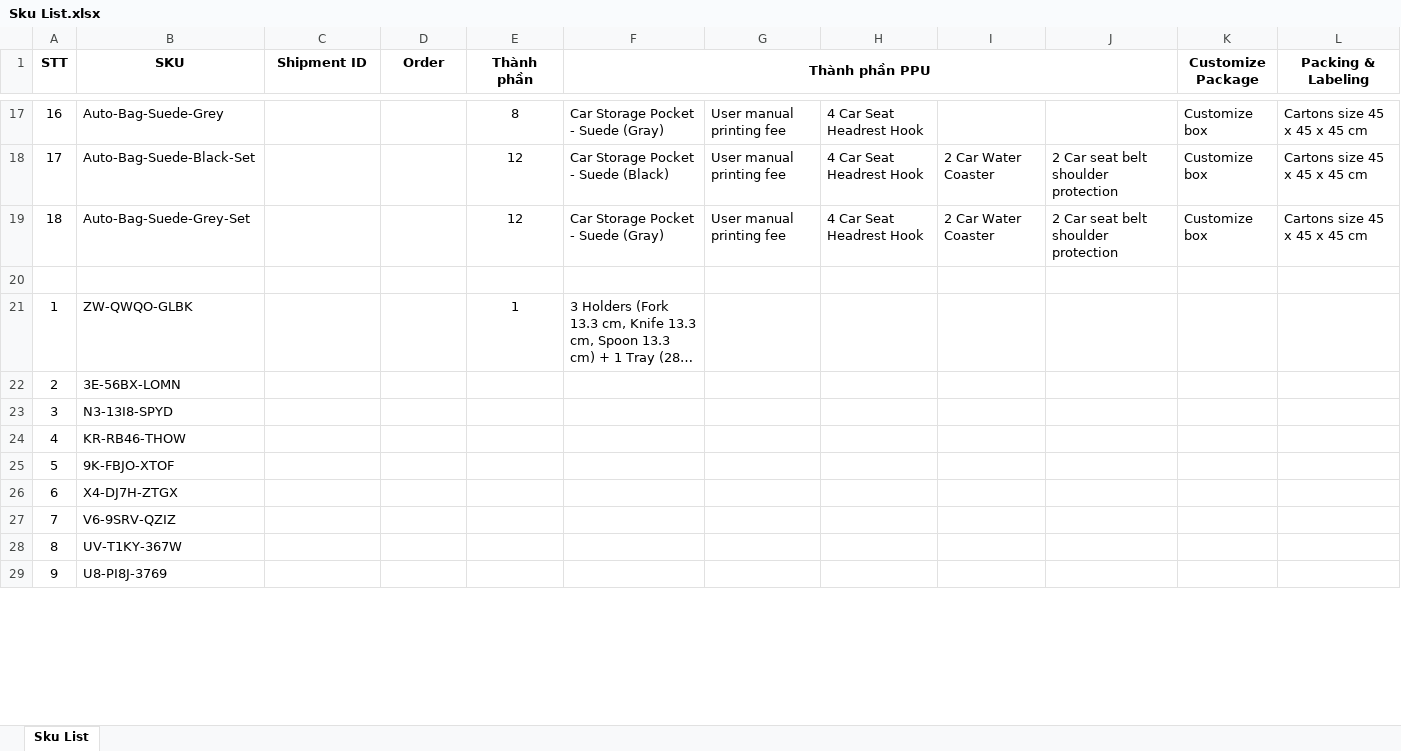
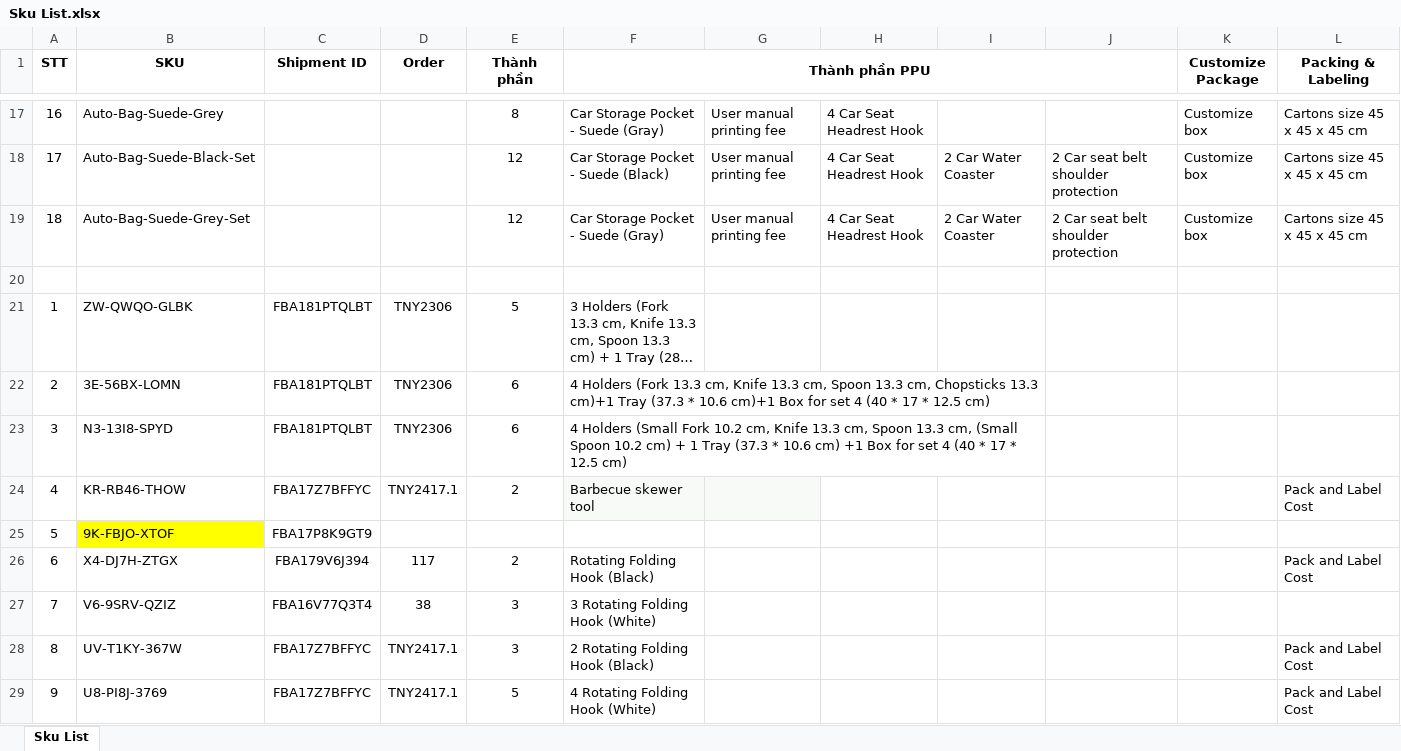
Before and after one commit to trungtd1709/dahuli-tool, an Excel workbook: sample-file-S295/Sku List.xlsx, sheet Sku List, drawn as a sheet; only a part is shown, gaps mark what is left out; long unchanged cells end in …; values as stored, in another font and other column widths than the file's, no borders; charts and pictures not drawn; the diff covers the shown part only; the diff names each change by its address in the sheet, - before the commit and + after, or states it on an @@ line.

```diff
--- a/sample-file-S295/Sku List.xlsx (sheet Sku List)
+++ b/sample-file-S295/Sku List.xlsx (sheet Sku List)
-C21:C23 (Shipment ID): (empty)
+C21:C23 (Shipment ID): FBA181PTQLBT
-D21:D23 (Order): (empty)
+D21:D23 (Order): TNY2306
-E21 (Thành phần): 1
+E21 (Thành phần): 5
-E22:E23 (Thành phần): (empty)
+E22:E23 (Thành phần): 6
-F22 (Thành phần PPU): (empty)
+F22 (Thành phần PPU): 4 Holders (Fork 13.3 cm, Knife 13.3 cm, Spoon 13.3 cm, Chopsticks 13.3 cm)+1 Tray (37.3 * 10.6 cm)+1 Box for set 4 (40 * 17 * 12.5 cm)
+F22:I22 merged
-F23 (Thành phần PPU): (empty)
+F23 (Thành phần PPU): 4 Holders (Small Fork 10.2 cm, Knife 13.3 cm, Spoon 13.3 cm, (Small Spoon 10.2 cm) + 1 Tray (37.3 * 10.6 cm) +1 Box for set 4 (40 * 17 * 12.5 cm)
+F23:I23 merged
-C24 (Shipment ID): (empty)
+C24 (Shipment ID): FBA17Z7BFFYC
-D24 (Order): (empty)
+D24 (Order): TNY2417.1
-E24 (Thành phần): (empty)
+E24 (Thành phần): 2
-F24 (Thành phần PPU): (empty)
+F24 (Thành phần PPU): Barbecue skewer tool
-F24:G24 fill: none
+F24:G24 fill: #F8FAF8
-L24 (Packing & Labeling): (empty)
+L24 (Packing & Labeling): Pack and Label Cost
-B25 fill: none
+B25 fill: #FFFF00
-C25 (Shipment ID): (empty)
+C25 (Shipment ID): FBA17P8K9GT9
-C26 (Shipment ID): (empty)
+C26 (Shipment ID): FBA179V6J394
-D26 (Order): (empty)
+D26 (Order): 117
-E26 (Thành phần): (empty)
+E26 (Thành phần): 2
-F26 (Thành phần PPU): (empty)
+F26 (Thành phần PPU): Rotating Folding Hook (Black)
-L26 (Packing & Labeling): (empty)
+L26 (Packing & Labeling): Pack and Label Cost
-C27 (Shipment ID): (empty)
+C27 (Shipment ID): FBA16V77Q3T4
-D27 (Order): (empty)
+D27 (Order): 38
-E27:E28 (Thành phần): (empty)
+E27:E28 (Thành phần): 3
-F27 (Thành phần PPU): (empty)
+F27 (Thành phần PPU): 3 Rotating Folding Hook (White)
-C28:C29 (Shipment ID): (empty)
+C28:C29 (Shipment ID): FBA17Z7BFFYC
-D28:D29 (Order): (empty)
+D28:D29 (Order): TNY2417.1
-F28 (Thành phần PPU): (empty)
+F28 (Thành phần PPU): 2 Rotating Folding Hook (Black)
-L28:L29 (Packing & Labeling): (empty)
+L28:L29 (Packing & Labeling): Pack and Label Cost
-E29 (Thành phần): (empty)
+E29 (Thành phần): 5
-F29 (Thành phần PPU): (empty)
+F29 (Thành phần PPU): 4 Rotating Folding Hook (White)
```
Also changed, not shown: 250 edited cells and cell formats elsewhere in this sheet, sample-file/test.xlsx, 22 other files.
